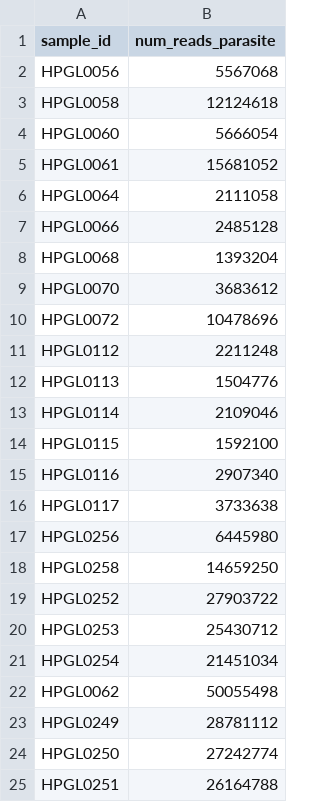
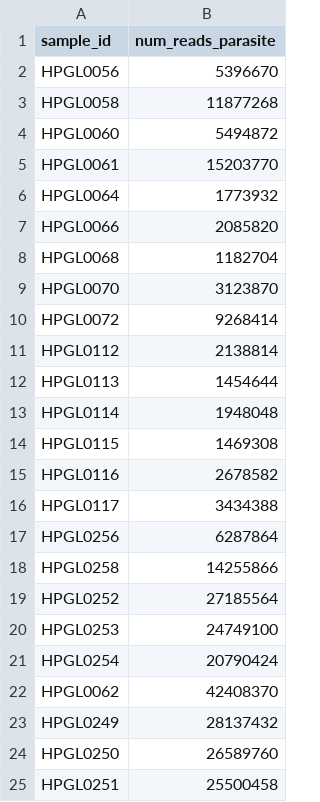
Before and after one commit to elsayed-lab/gene-structure-analysis, a CSV file: input/tcruzi_ystrain/S01_num_reads_parasite.csv, drawn as a sheet.

```diff
--- a/input/tcruzi_ystrain/S01_num_reads_parasite.csv
+++ b/input/tcruzi_ystrain/S01_num_reads_parasite.csv
@@ -1,25 +1,25 @@
 sample_id,num_reads_parasite
-HPGL0056,5567068
-HPGL0058,12124618
-HPGL0060,5666054
-HPGL0061,15681052
-HPGL0064,2111058
-HPGL0066,2485128
-HPGL0068,1393204
-HPGL0070,3683612
-HPGL0072,10478696
-HPGL0112,2211248
-HPGL0113,1504776
-HPGL0114,2109046
-HPGL0115,1592100
-HPGL0116,2907340
-HPGL0117,3733638
-HPGL0256,6445980
-HPGL0258,14659250
-HPGL0252,27903722
-HPGL0253,25430712
-HPGL0254,21451034
-HPGL0062,50055498
-HPGL0249,28781112
-HPGL0250,27242774
-HPGL0251,26164788
+HPGL0056,5396670
+HPGL0058,11877268
+HPGL0060,5494872
+HPGL0061,15203770
+HPGL0064,1773932
+HPGL0066,2085820
+HPGL0068,1182704
+HPGL0070,3123870
+HPGL0072,9268414
+HPGL0112,2138814
+HPGL0113,1454644
+HPGL0114,1948048
+HPGL0115,1469308
+HPGL0116,2678582
+HPGL0117,3434388
+HPGL0256,6287864
+HPGL0258,14255866
+HPGL0252,27185564
+HPGL0253,24749100
+HPGL0254,20790424
+HPGL0062,42408370
+HPGL0249,28137432
+HPGL0250,26589760
+HPGL0251,25500458
```
Also changed, not shown: input/tcruzi_ystrain/S01_num_reads_host.csv, input/tcruzi_ystrain/S01_num_reads_polya.csv, 2 other files.
